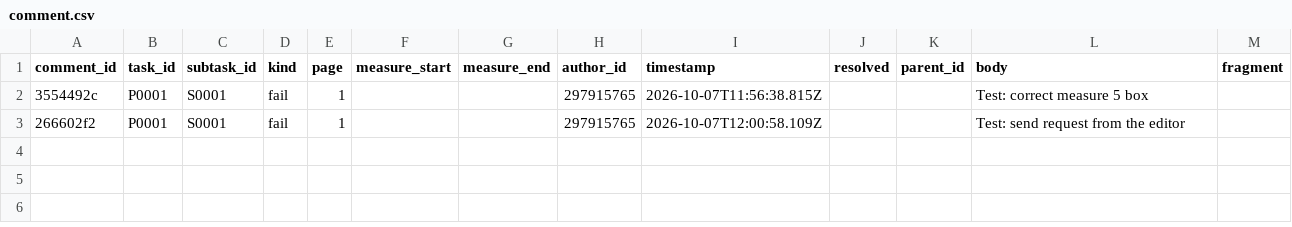
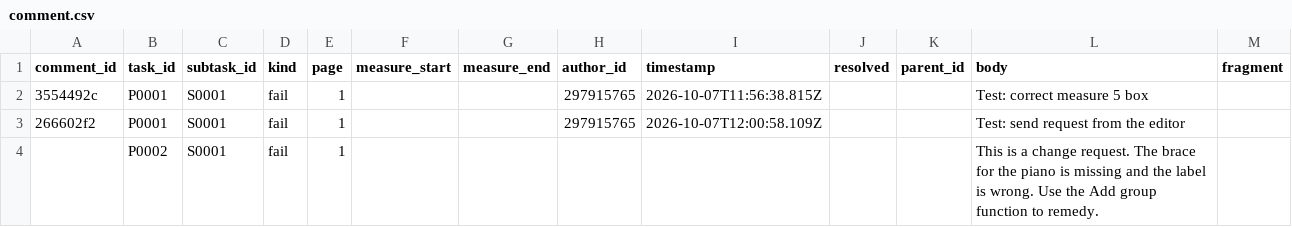
Before and after one commit to ohwjdev/test-20261007-review, a CSV file: tracking/comment.csv, drawn as a sheet.

Commit message:
Validate P0002/S0001 (fail)

```diff
--- a/tracking/comment.csv
+++ b/tracking/comment.csv
@@ -3 +3,2 @@ comment_id,task_id,subtask_id,kind,page,measure_start,measure_end,author_id,time
 266602f2,P0001,S0001,fail,1,,,297915765,2026-10-07T12:00:58.109Z,,,Test: send request from the editor,
+,P0002,S0001,fail,1,,,,,,,This is a change request. The brace for the piano is missing and the label is wrong. Use the Add group function to remedy.,
```
Also changed, not shown: tracking/state.csv.
